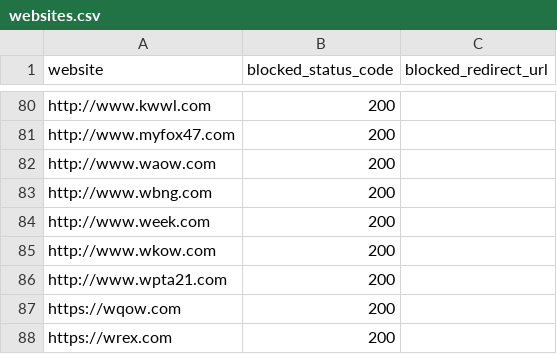
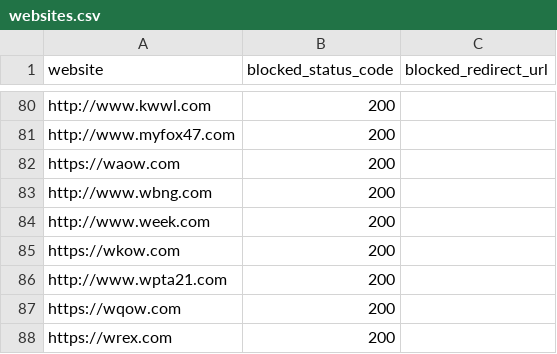
Before and after one commit to VerifiedJoseph/GDPR451, a CSV file: websites.csv, drawn as a sheet; only a part is shown, gaps mark what is left out.

Commit message:
Add https to and remove www. from 2 websites

```diff
--- a/websites.csv
+++ b/websites.csv
@@ -81,6 +81,6 @@ http://www.kwwl.com,200,
 http://www.myfox47.com,200,
-http://www.waow.com,200,
+https://waow.com,200,
 http://www.wbng.com,200,
 http://www.week.com,200,
-http://www.wkow.com,200,
+https://wkow.com,200,
 http://www.wpta21.com,200,
```
